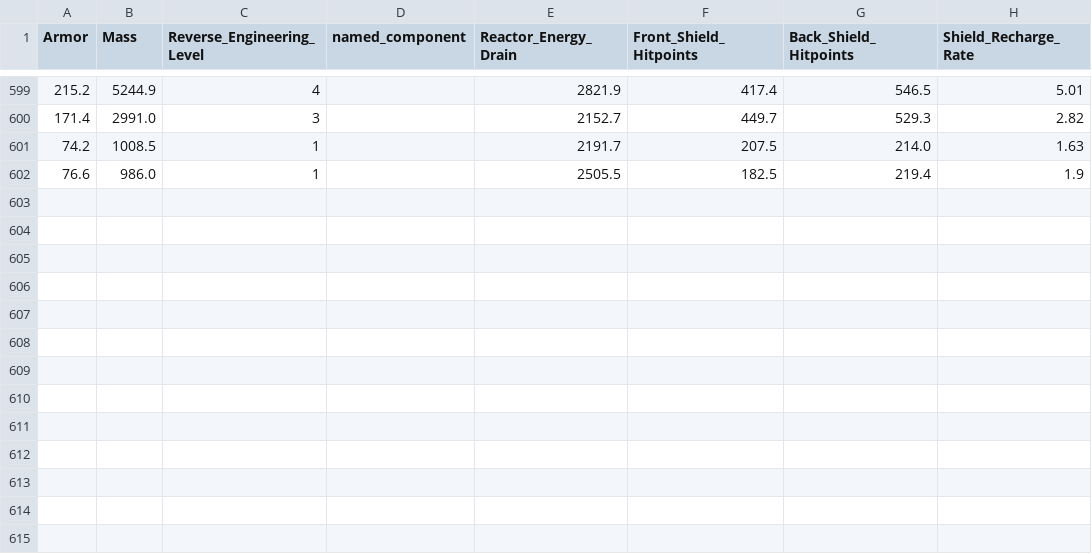
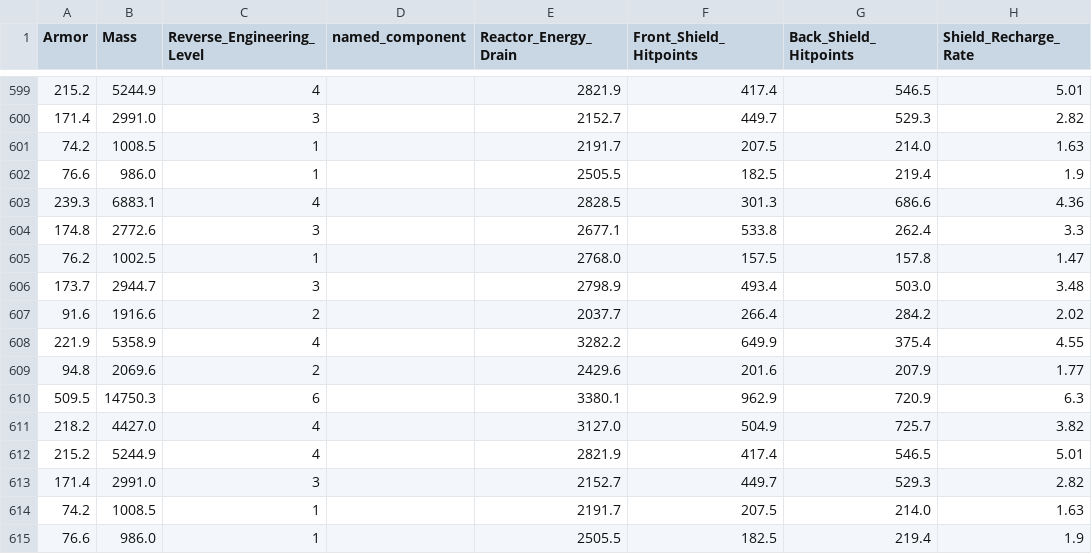
Before and after one commit to jonrosebud/swg_code, a CSV file: STC/shield_recorded_stats.csv, drawn as a sheet; only a part is shown, gaps mark what is left out.

```diff
--- a/STC/shield_recorded_stats.csv
+++ b/STC/shield_recorded_stats.csv
@@ -602 +602,14 @@ Armor,Mass,Reverse_Engineering_Level,named_component,Reactor_Energy_Drain,Front_
 76.6,986.0,1,,2505.5,182.5,219.4,1.9
+239.3,6883.1,4,,2828.5,301.3,686.6,4.36
+174.8,2772.6,3,,2677.1,533.8,262.4,3.3
+76.2,1002.5,1,,2768.0,157.5,157.8,1.47
+173.7,2944.7,3,,2798.9,493.4,503.0,3.48
+91.6,1916.6,2,,2037.7,266.4,284.2,2.02
+221.9,5358.9,4,,3282.2,649.9,375.4,4.55
+94.8,2069.6,2,,2429.6,201.6,207.9,1.77
+509.5,14750.3,6,,3380.1,962.9,720.9,6.3
+218.2,4427.0,4,,3127.0,504.9,725.7,3.82
+215.2,5244.9,4,,2821.9,417.4,546.5,5.01
+171.4,2991.0,3,,2152.7,449.7,529.3,2.82
+74.2,1008.5,1,,2191.7,207.5,214.0,1.63
+76.6,986.0,1,,2505.5,182.5,219.4,1.9
```
Also changed, not shown: STC/armor_recorded_stats.csv, STC/capacitor_recorded_stats.csv, 5 other files.
